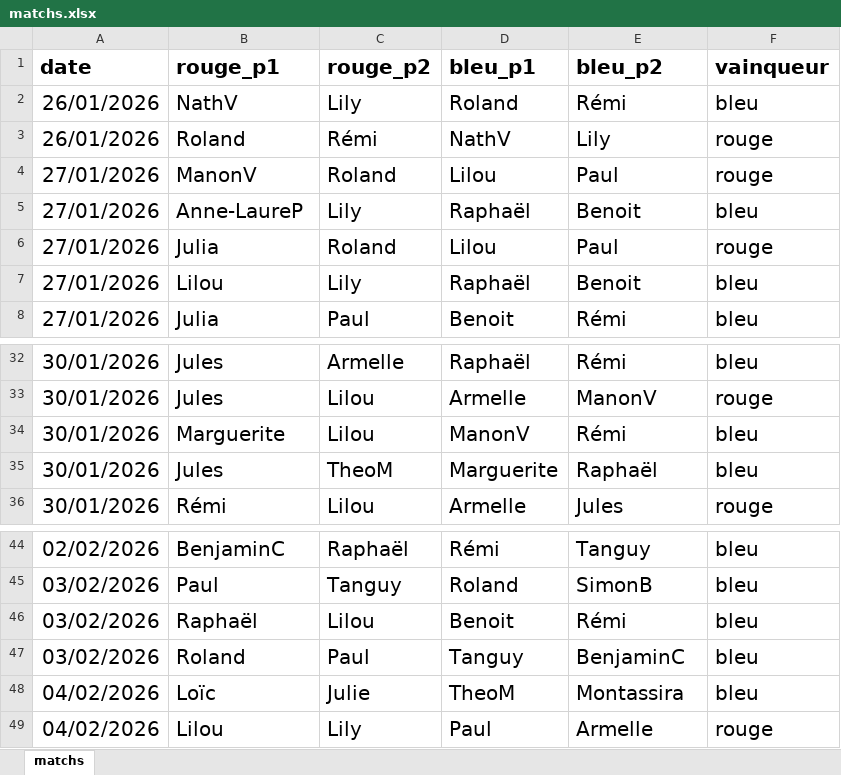
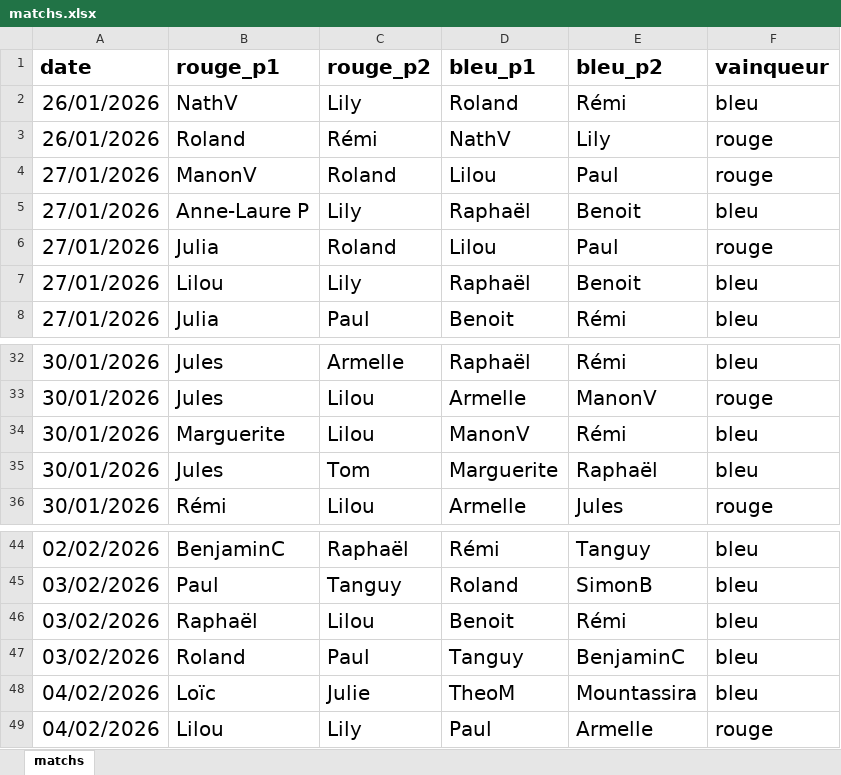
Before and after one commit to CBGP-activities/Foosball, an Excel workbook: data/matchs.xlsx, sheet matchs, drawn as a sheet; only a part is shown, gaps mark what is left out; values as stored, in another font and other column widths than the file's, no borders; the diff covers the shown part only; the diff names each change by its address in the sheet, - before the commit and + after, or states it on an @@ line.

Commit message:
update scores 13/02/2026

```diff
--- a/data/matchs.xlsx (sheet matchs)
+++ b/data/matchs.xlsx (sheet matchs)
-B5 (rouge_p1): Anne-LaureP
+B5 (rouge_p1): Anne-Laure P
-C35 (rouge_p2): TheoM
+C35 (rouge_p2): Tom
-E48 (bleu_p2): Montassira
+E48 (bleu_p2): Mountassira
```
Also changed, not shown: 10 added rows and 6 edited cells elsewhere in this sheet.
